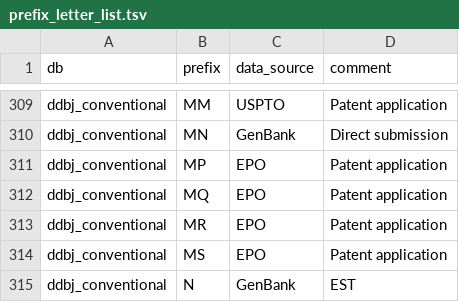
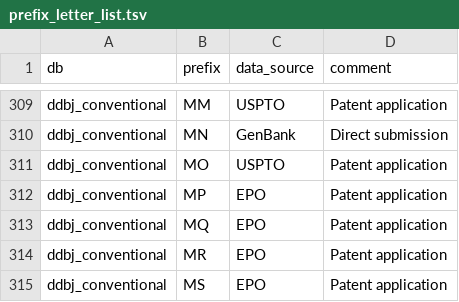
Before and after one commit to ddbj/pub, a TSV file: docs/common/prefix_letter_list.tsv, drawn as a sheet; only a part is shown, gaps mark what is left out; the shorter side is filled out with more unchanged rows; the diff names each change by its address in the sheet, - before the commit and + after, or states it on an @@ line.

Commit message:
Add MO for USPTO

```diff
--- a/docs/common/prefix_letter_list.tsv
+++ b/docs/common/prefix_letter_list.tsv
+row 311: ddbj_conventional | MO | USPTO | Patent application
```
